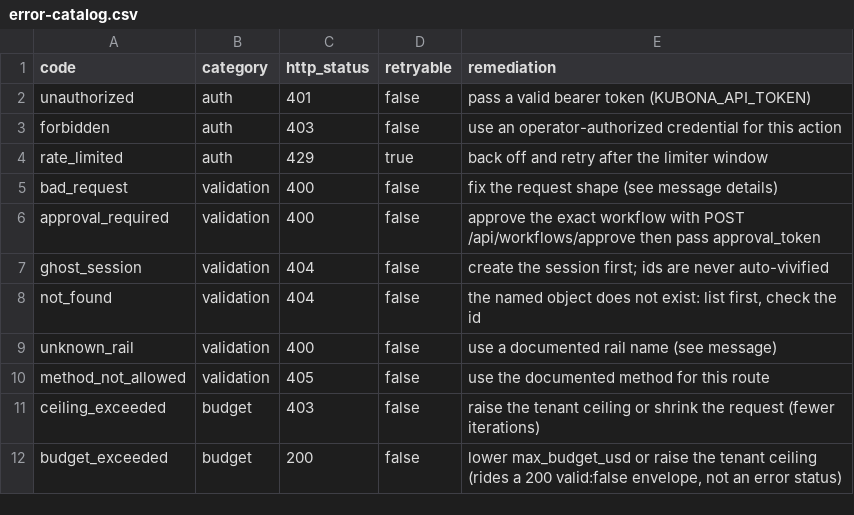
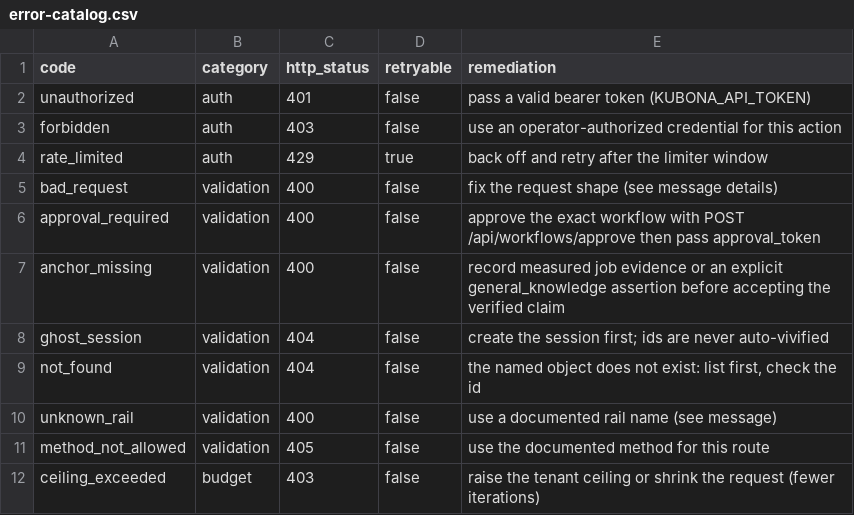
Before and after one commit to mainza-ai/kubona, a CSV file: platform/contracts/error-catalog.csv, drawn as a sheet; only a part is shown; the shorter side is filled out with more unchanged rows.

Commit message:
feat(errors): carry typed needs for budget, approval, anchor
- Budget/approval/anchor refusals now include a typed `need` object in API
  error details; the error catalog gained `anchor_missing`.
- Accepting a verified claim without evidence returns anchor_missing and
  wraps ledger.ErrAnchorMissing.
- Add registry and ledger coverage; refresh counts (1027 Go tests).

Signed-off-by: mainza-ai <mainza@gmail.com>

```diff
--- a/platform/contracts/error-catalog.csv
+++ b/platform/contracts/error-catalog.csv
@@ -6,2 +6,3 @@ bad_request,validation,400,false,fix the request shape (see message details)
 approval_required,validation,400,false,approve the exact workflow with POST /api/workflows/approve then pass approval_token
+anchor_missing,validation,400,false,record measured job evidence or an explicit general_knowledge assertion before accepting the verified claim
 ghost_session,validation,404,false,create the session first; ids are never auto-vivified
```
Also changed, not shown: 14 other files.
